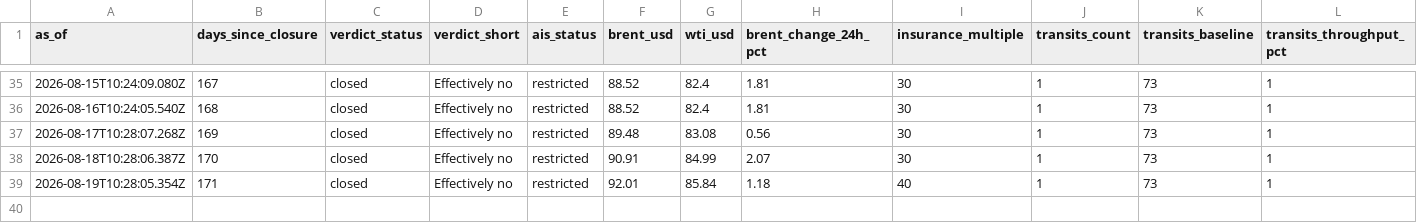
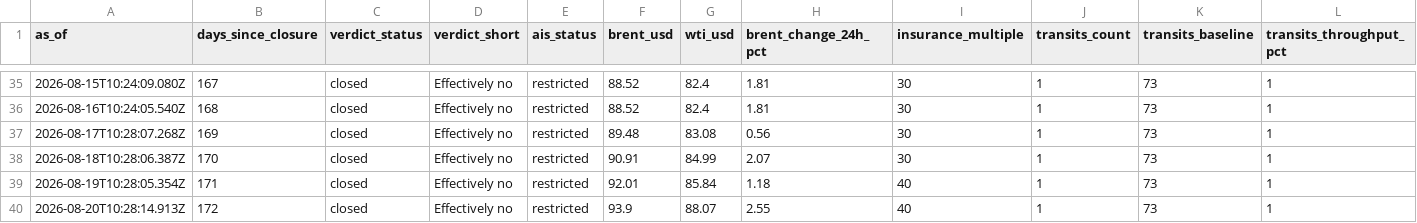
Before and after one commit to supamanluva/hormuz-watch, a CSV file: history/status_history.csv, drawn as a sheet; only a part is shown, gaps mark what is left out; rows hold the shown columns only; the diff names each change by its address in the sheet, - before the commit and + after, or states it on an @@ line.

```diff
--- a/history/status_history.csv
+++ b/history/status_history.csv
+row 40: 2026-08-20T10:28:14.913Z | 172 | closed | Effectively no | restricted | 93.9 | 88.07 | 2.55 | 40 | 1 | 73 | 1
```
Also changed, not shown: history/events.csv, history/oil.csv.
